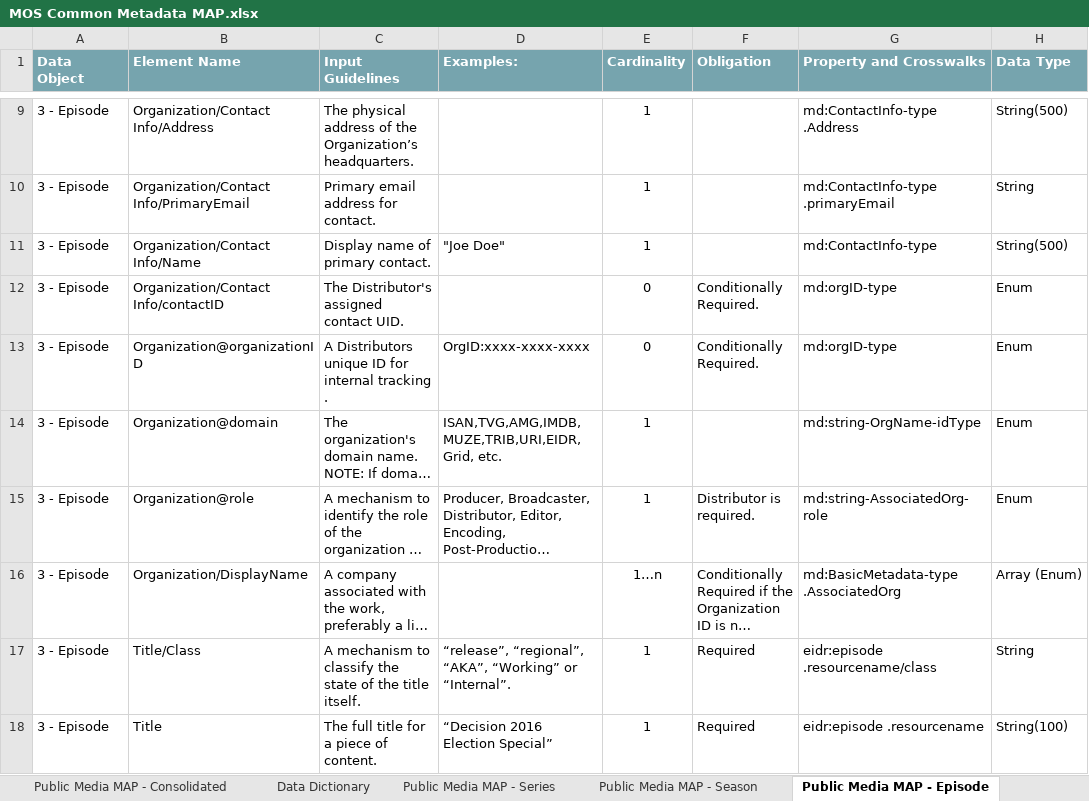
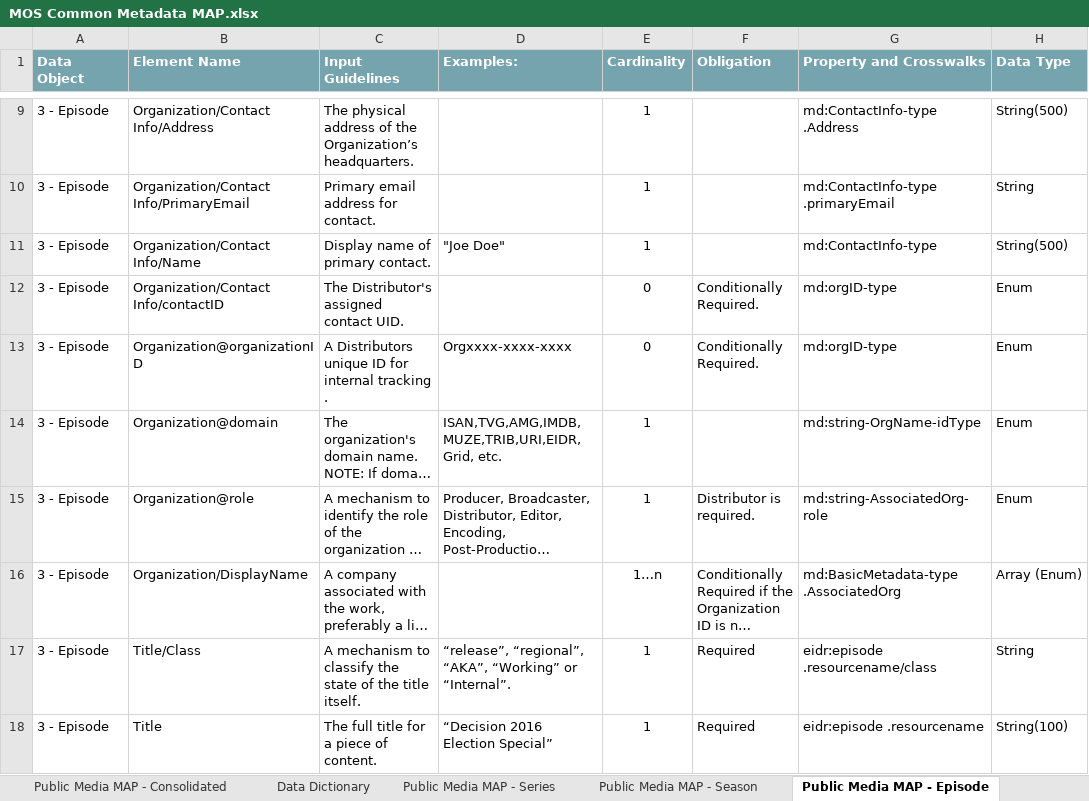
Before and after one commit to pbs-metadata/Enterprise-Metadata-Model, an Excel workbook: 2 - Common Metadata Application Profile (MAP)/MOS Common Metadata MAP.xlsx, sheet Public Media MAP - Episode, drawn as a sheet; only a part is shown, gaps mark what is left out; long unchanged cells end in …; values as stored, in another font and other column widths than the file's, no borders; the diff names each change by its address in the sheet, - before the commit and + after, or states it on an @@ line.

```diff
--- a/2 - Common Metadata Application Profile (MAP)/MOS Common Metadata MAP.xlsx (sheet Public Media MAP - Episode)
+++ b/2 - Common Metadata Application Profile (MAP)/MOS Common Metadata MAP.xlsx (sheet Public Media MAP - Episode)
-D13 (Examples:): OrgID:xxxx-xxxx-xxxx
+D13 (Examples:): Orgxxxx-xxxx-xxxx
```
Also changed, not shown: sheet Public Media MAP - Consolidated, sheet Public Media MAP - Series, 2 other files.
